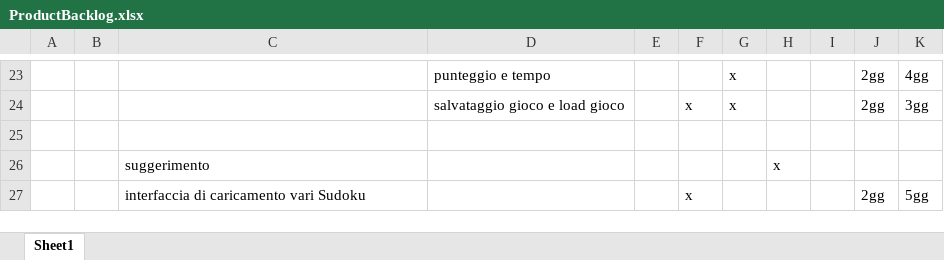
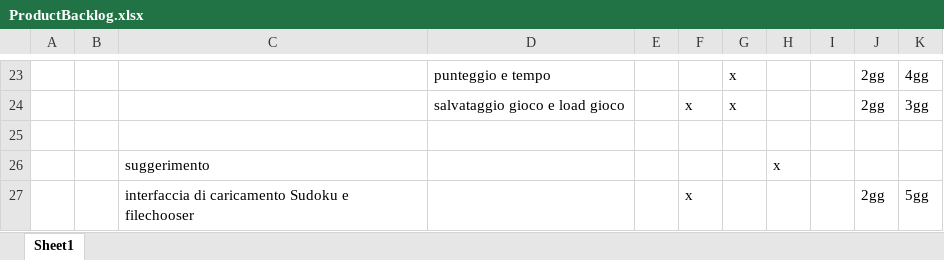
Before and after one commit to silviazandoli/progettoSudoku, an Excel workbook: ProductBacklog.xlsx, sheet Sheet1, drawn as a sheet; only a part is shown, gaps mark what is left out; values as stored, in another font and other column widths than the file's, no borders; the diff names each change by its address in the sheet, - before the commit and + after, or states it on an @@ line.

```diff
--- a/ProductBacklog.xlsx (sheet Sheet1)
+++ b/ProductBacklog.xlsx (sheet Sheet1)
-C27: interfaccia di caricamento vari Sudoku
+C27: interfaccia di caricamento Sudoku e filechooser
```
Also changed, not shown: 6 other files.
